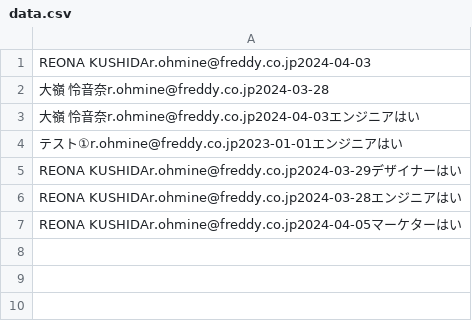
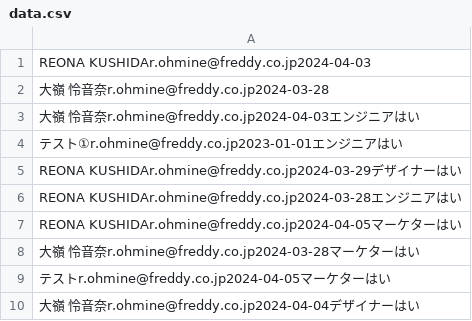
Before and after one commit to ReonaOhmine/kadai07_php_UserRegistration, a CSV file: data.csv, drawn as a sheet.

```diff
--- a/data.csv
+++ b/data.csv
@@ -7 +7,4 @@ REONA KUSHIDAr.ohmine@freddy.co.jp2024-03-28エンジニアはい
 REONA KUSHIDAr.ohmine@freddy.co.jp2024-04-05マーケターはい
+大嶺 怜音奈r.ohmine@freddy.co.jp2024-03-28マーケターはい
+テストr.ohmine@freddy.co.jp2024-04-05マーケターはい
+大嶺 怜音奈r.ohmine@freddy.co.jp2024-04-04デザイナーはい
```
Also changed, not shown: 2 other files.
